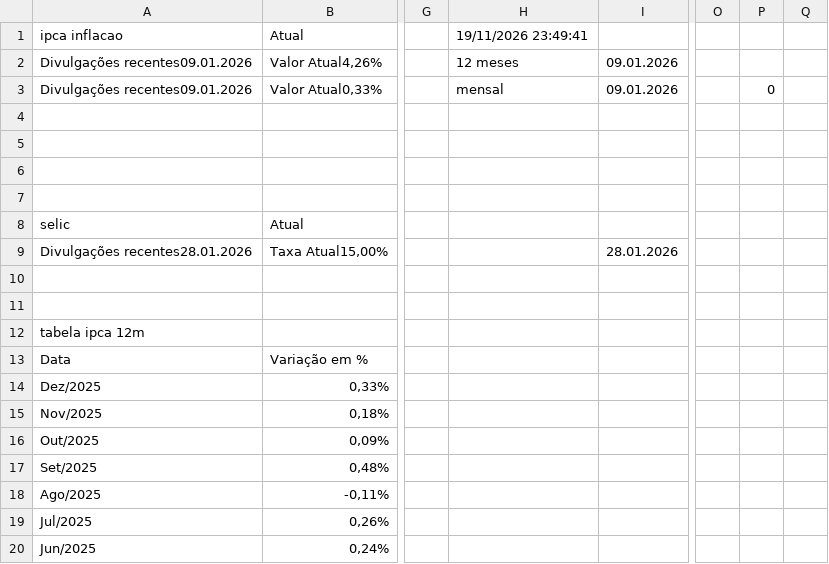
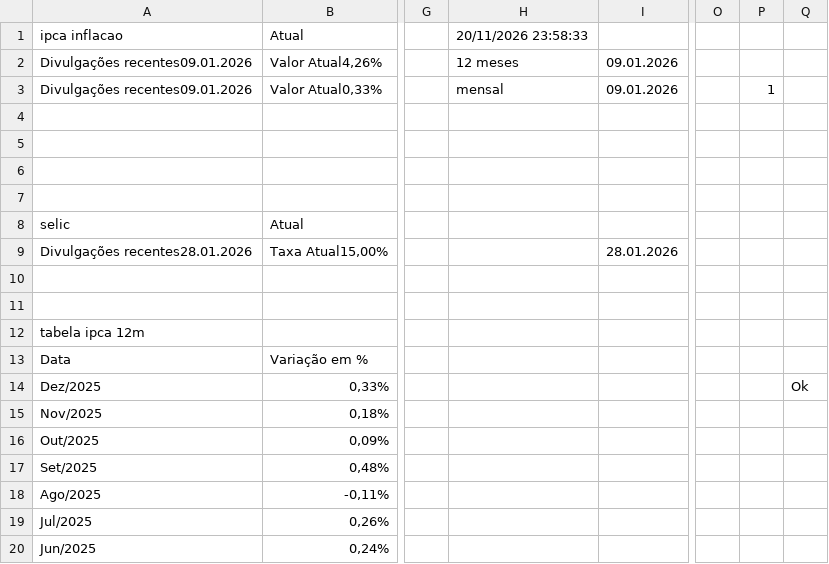
Before and after one commit to rogerioadf/csv-storage, a CSV file: ipca_selic.csv, drawn as a sheet; only a part is shown, gaps mark what is left out; the diff names each change by its address in the sheet, - before the commit and + after, or states it on an @@ line.

```diff
--- a/ipca_selic.csv
+++ b/ipca_selic.csv
-H1: 19/11/2026 23:49:41
+H1: 20/11/2026 23:58:33
-P3: 0
+P3: 1
-Q14: (empty)
+Q14: Ok
```
Also changed, not shown: acoes_tickers.csv, dividendos.csv, 1 other file.
